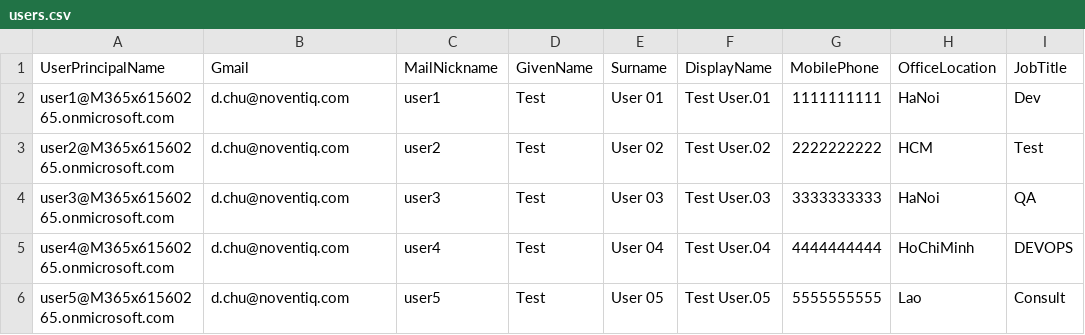
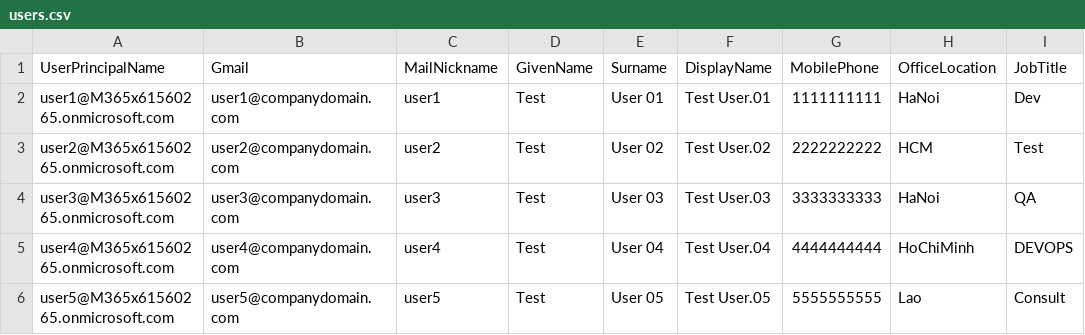
Before and after one commit to chutienduc1210/public-repo, a CSV file: users.csv, drawn as a sheet; only a part is shown; the diff names each change by its address in the sheet, - before the commit and + after, or states it on an @@ line.

Commit message:
Update users.csv

```diff
--- a/users.csv
+++ b/users.csv
-B2 (Gmail): d.chu@noventiq.com
+B2 (Gmail): user1@companydomain.com
-B3 (Gmail): d.chu@noventiq.com
+B3 (Gmail): user2@companydomain.com
-B4 (Gmail): d.chu@noventiq.com
+B4 (Gmail): user3@companydomain.com
-B5 (Gmail): d.chu@noventiq.com
+B5 (Gmail): user4@companydomain.com
-B6 (Gmail): d.chu@noventiq.com
+B6 (Gmail): user5@companydomain.com
```
